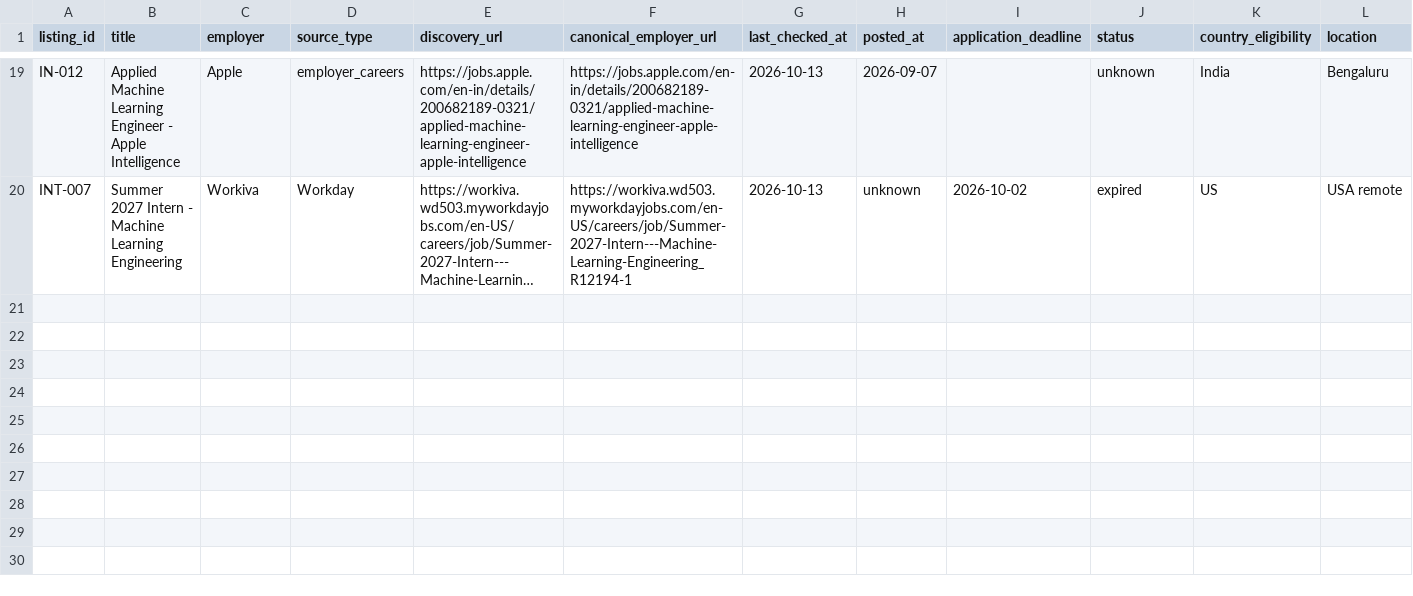
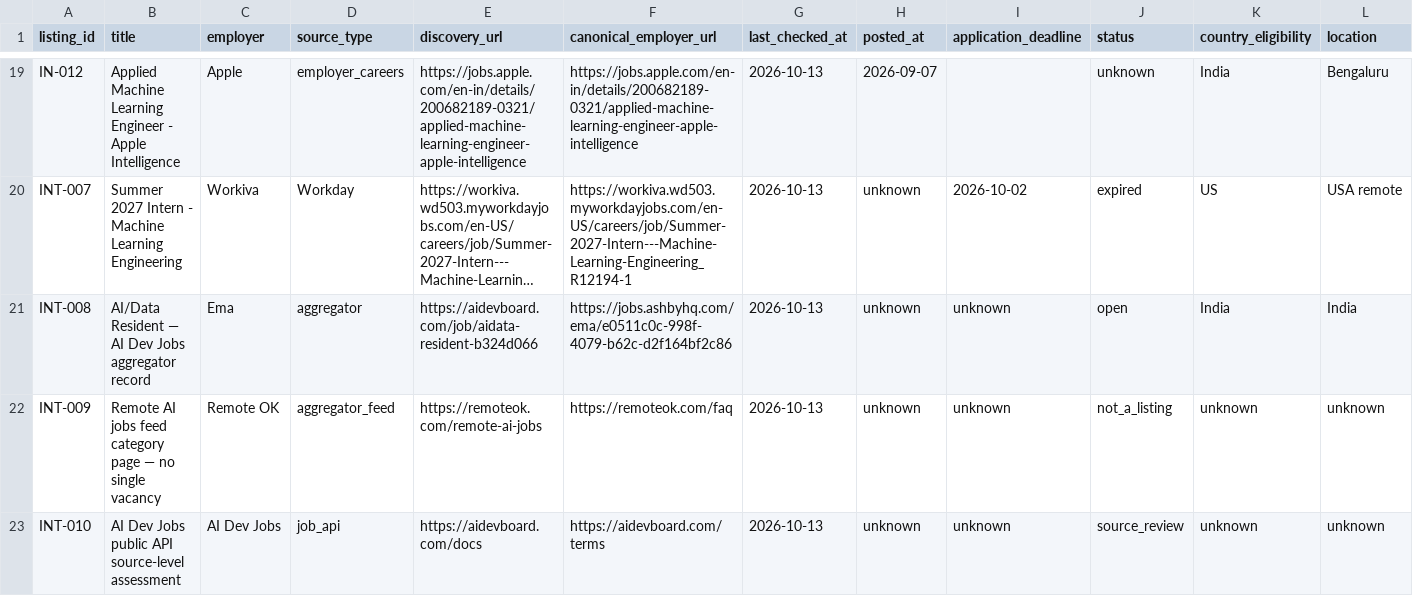
Before and after one commit to rajaryan1111/ai-career-agent, a CSV file: research/job-source-audit-seed-2026-10-13.csv, drawn as a sheet; only a part is shown, gaps mark what is left out; long unchanged cells end in …; rows hold the shown columns only; the diff names each change by its address in the sheet, - before the commit and + after, or states it on an @@ line.

Commit message:
docs(research): add aggregator and API source audit entries

```diff
--- a/research/job-source-audit-seed-2026-10-13.csv
+++ b/research/job-source-audit-seed-2026-10-13.csv
+row 21: INT-008 | AI/Data Resident — AI Dev Jobs aggregator record | Ema | aggregator | https://aidevboard.com/job/aidata-resident-b324d066 | https://jobs.ashbyhq.com/ema/e0511c0c-998f-4079-b62c-d2f164bf2c86 | 2026-10-13 | unknown | unknown | open | India | India
+row 22: INT-009 | Remote AI jobs feed category page — no single vacancy | Remote OK | aggregator_feed | https://remoteok.com/remote-ai-jobs | https://remoteok.com/faq | 2026-10-13 | unknown | unknown | not_a_listing | unknown | unknown
+row 23: INT-010 | AI Dev Jobs public API source-level assessment | AI Dev Jobs | job_api | https://aidevboard.com/docs | https://aidevboard.com/terms | 2026-10-13 | unknown | unknown | source_review | unknown | unknown
```
